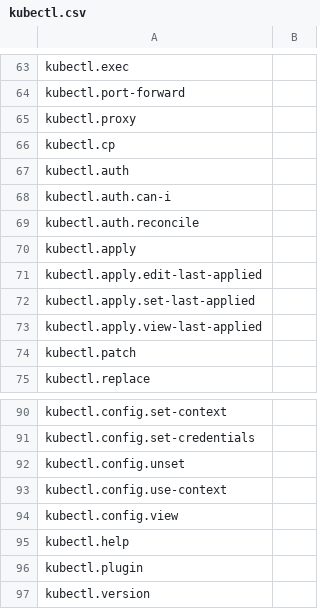
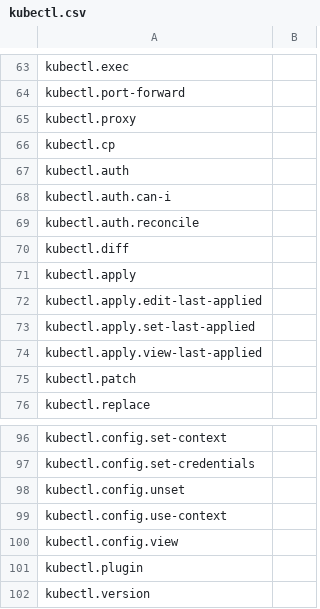
Before and after one commit to ali5ter/cli_taxo, a CSV file: exp3/results/kubectl.csv, drawn as a sheet; only a part is shown, gaps mark what is left out; the diff covers the shown part only.

Commit message:
update docker and kubectl and add diagrams

```diff
--- a/exp3/results/kubectl.csv
+++ b/exp3/results/kubectl.csv
@@ -69,2 +69,3 @@ kubectl.auth.can-i,
 kubectl.auth.reconcile,
+kubectl.diff,
 kubectl.apply,
@@ -94,3 +100,2 @@ kubectl.config.use-context,
 kubectl.config.view,
-kubectl.help,
 kubectl.plugin,
```
Also changed, not shown: 7 added rows, 2 removed rows and 1 edited cell elsewhere in this file, exp2/results/docker.csv, exp2/results/kubectl.csv, 10 other files.
